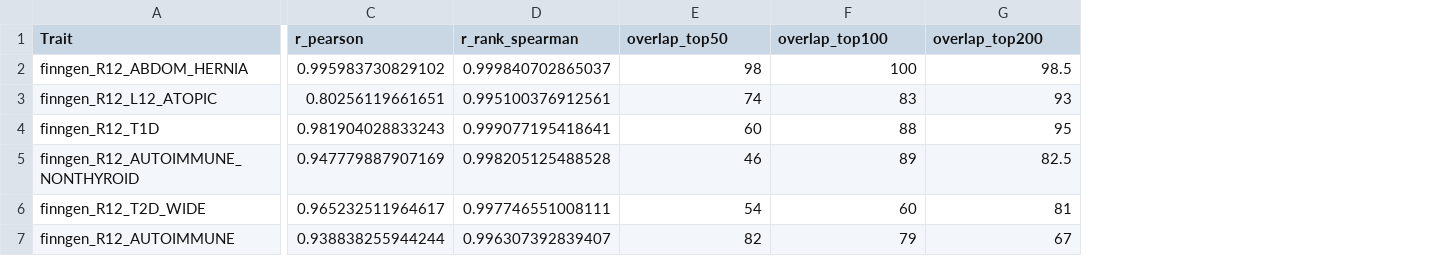
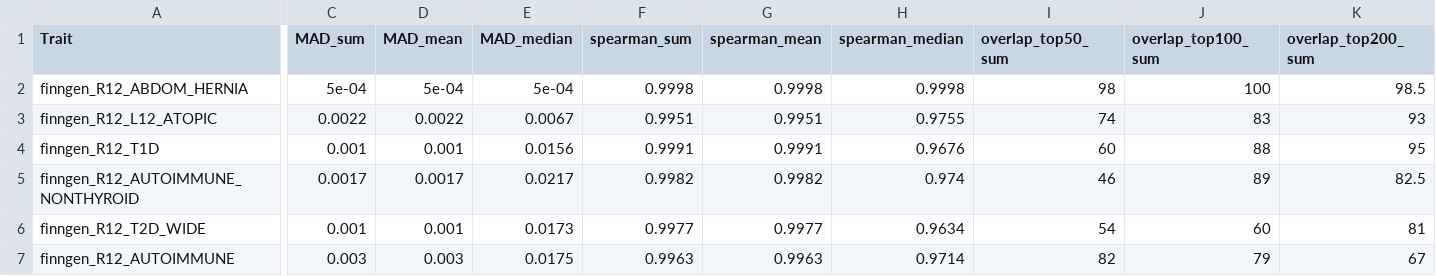
Before and after one commit to dkim1112/Network-Propagation-Score-Cutoff, a CSV file: result_np_cutoff/linearity_verification.csv, drawn as a sheet; only a part is shown, gaps mark what is left out; removed rows and columns are numbered as before the commit, all else as after; the diff covers the shown part only; the diff names each change by its address in the sheet, - before the commit and + after, or states it on an @@ line.

Commit message:
revised verify linearity.r file

```diff
--- a/result_np_cutoff/linearity_verification.csv
+++ b/result_np_cutoff/linearity_verification.csv
-column C (r_pearson), rows 2-7: 0.995983730829102 | 0.80256119661651 | 0.981904028833243 | 0.947779887907169 | 0.965232511964617 | 0.938838255944244
-column D (r_rank_spearman), rows 2-7: 0.999840702865037 | 0.995100376912561 | 0.999077195418641 | 0.998205125488528 | 0.997746551008111 | 0.996307392839407
+column C (MAD_sum), rows 2-7: 5e-04 | 0.0022 | 0.001 | 0.0017 | 0.001 | 0.003
+column D (MAD_mean), rows 2-7: 5e-04 | 0.0022 | 0.001 | 0.0017 | 0.001 | 0.003
+column E (MAD_median), rows 2-7: 5e-04 | 0.0067 | 0.0156 | 0.0217 | 0.0173 | 0.0175
+column F (spearman_sum), rows 2-7: 0.9998 | 0.9951 | 0.9991 | 0.9982 | 0.9977 | 0.9963
+column G (spearman_mean), rows 2-7: 0.9998 | 0.9951 | 0.9991 | 0.9982 | 0.9977 | 0.9963
+column H (spearman_median), rows 2-7: 0.9998 | 0.9755 | 0.9676 | 0.974 | 0.9634 | 0.9714
-I1: overlap_top50
+I1: overlap_top50_sum
-J1: overlap_top100
+J1: overlap_top100_sum
-K1: overlap_top200
+K1: overlap_top200_sum
```
Also changed, not shown: 1 edited cell elsewhere in this file, 5 other files.
